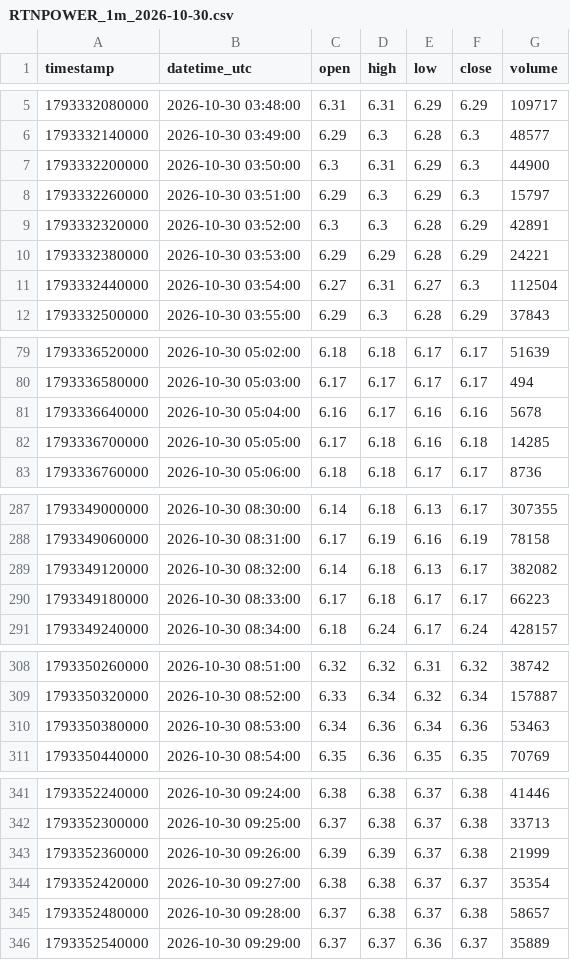
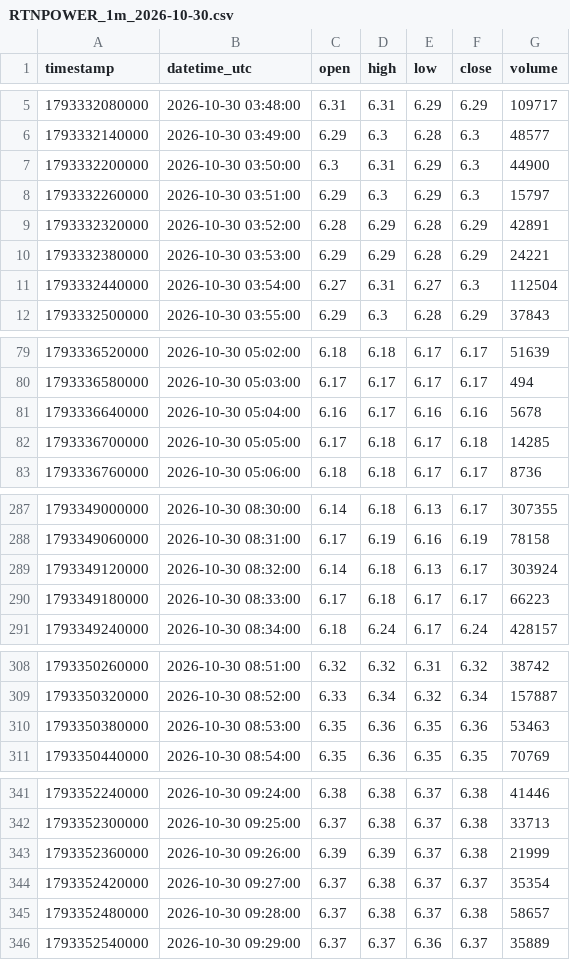
Before and after one commit to parshant65-lang/India-Stocks-2041-2070-Historical-Data, a CSV file: RTNPOWER/1m/2026/10/RTNPOWER_1m_2026-10-30.csv, drawn as a sheet; only a part is shown, gaps mark what is left out.

```diff
--- a/RTNPOWER/1m/2026/10/RTNPOWER_1m_2026-10-30.csv
+++ b/RTNPOWER/1m/2026/10/RTNPOWER_1m_2026-10-30.csv
@@ -8,3 +8,3 @@ timestamp,datetime_utc,open,high,low,close,volume
 1793332260000,2026-10-30 03:51:00,6.29,6.3,6.29,6.3,15797
-1793332320000,2026-10-30 03:52:00,6.3,6.3,6.28,6.29,42891
+1793332320000,2026-10-30 03:52:00,6.28,6.29,6.28,6.29,42891
 1793332380000,2026-10-30 03:53:00,6.29,6.29,6.28,6.29,24221
@@ -81,3 +81,3 @@ timestamp,datetime_utc,open,high,low,close,volume
 1793336640000,2026-10-30 05:04:00,6.16,6.17,6.16,6.16,5678
-1793336700000,2026-10-30 05:05:00,6.17,6.18,6.16,6.18,14285
+1793336700000,2026-10-30 05:05:00,6.17,6.18,6.17,6.18,14285
 1793336760000,2026-10-30 05:06:00,6.18,6.18,6.17,6.17,8736
@@ -288,3 +288,3 @@ timestamp,datetime_utc,open,high,low,close,volume
 1793349060000,2026-10-30 08:31:00,6.17,6.19,6.16,6.19,78158
-1793349120000,2026-10-30 08:32:00,6.14,6.18,6.13,6.17,382082
+1793349120000,2026-10-30 08:32:00,6.14,6.18,6.13,6.17,303924
 1793349180000,2026-10-30 08:33:00,6.17,6.18,6.17,6.17,66223
@@ -309,3 +309,3 @@ timestamp,datetime_utc,open,high,low,close,volume
 1793350320000,2026-10-30 08:52:00,6.33,6.34,6.32,6.34,157887
-1793350380000,2026-10-30 08:53:00,6.34,6.36,6.34,6.36,53463
+1793350380000,2026-10-30 08:53:00,6.35,6.36,6.35,6.36,53463
 1793350440000,2026-10-30 08:54:00,6.35,6.36,6.35,6.35,70769
@@ -343,3 +343,3 @@ timestamp,datetime_utc,open,high,low,close,volume
 1793352360000,2026-10-30 09:26:00,6.39,6.39,6.37,6.38,21999
-1793352420000,2026-10-30 09:27:00,6.38,6.38,6.37,6.37,35354
+1793352420000,2026-10-30 09:27:00,6.37,6.38,6.37,6.37,35354
 1793352480000,2026-10-30 09:28:00,6.37,6.38,6.37,6.38,58657
```
Also changed, not shown: RUPA/1m/2026/10/RUPA_1m_2026-10-30.csv.
